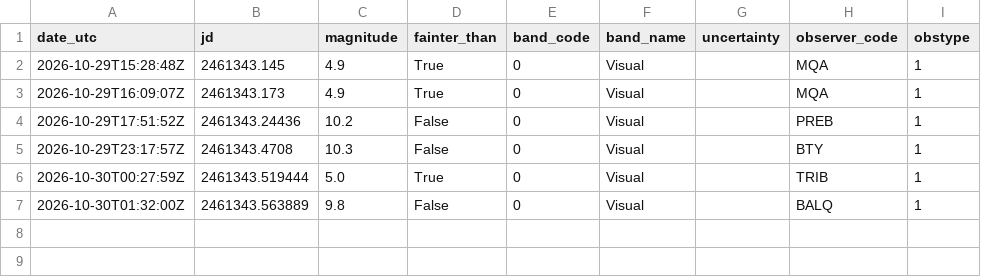
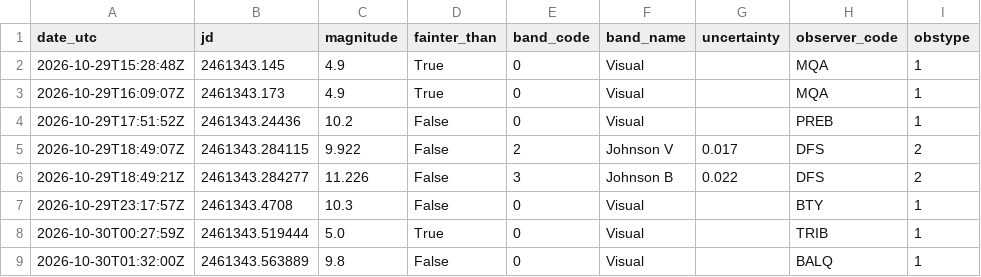
Before and after one commit to thg4web/vso, a CSV file: static/exports/tcrb_latest24h.csv, drawn as a sheet.

Commit message:
Data refresh: 2026-10-30T10:13:13Z

```diff
--- a/static/exports/tcrb_latest24h.csv
+++ b/static/exports/tcrb_latest24h.csv
@@ -4,2 +4,4 @@ date_utc,jd,magnitude,fainter_than,band_code,band_name,uncertainty,observer_code
 2026-10-29T17:51:52Z,2461343.24436,10.2,False,0,Visual,,PREB,1
+2026-10-29T18:49:07Z,2461343.284115,9.922,False,2,Johnson V,0.017,DFS,2
+2026-10-29T18:49:21Z,2461343.284277,11.226,False,3,Johnson B,0.022,DFS,2
 2026-10-29T23:17:57Z,2461343.4708,10.3,False,0,Visual,,BTY,1
```
Also changed, not shown: 2 other files.
